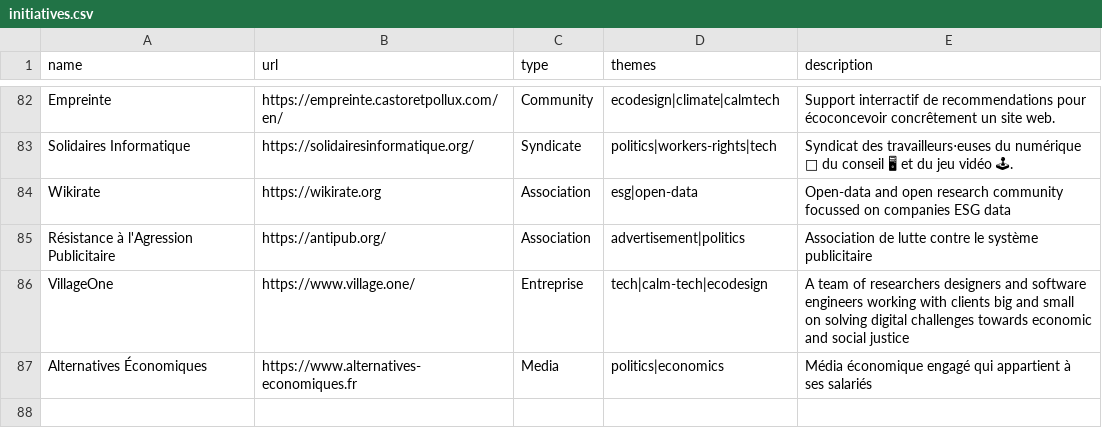
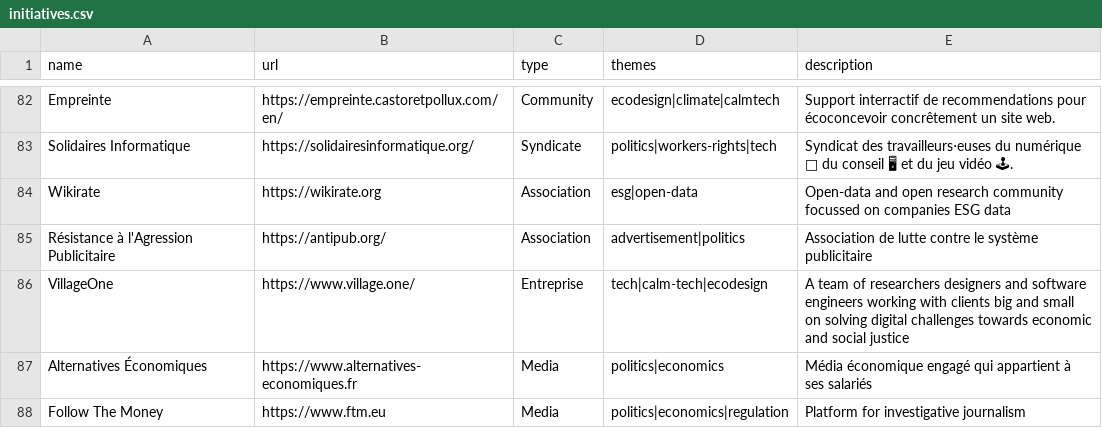
Before and after one commit to bpetit/blog, a CSV file: assets/initiatives.csv, drawn as a sheet; only a part is shown, gaps mark what is left out.

Commit message:
Update initiatives.csv

```diff
--- a/assets/initiatives.csv
+++ b/assets/initiatives.csv
@@ -87 +87,2 @@ VillageOne,https://www.village.one/,Entreprise,tech|calm-tech|ecodesign,A team o
 Alternatives Économiques,https://www.alternatives-economiques.fr,Media,politics|economics,Média économique engagé qui appartient à ses salariés
+Follow The Money,https://www.ftm.eu,Media,politics|economics|regulation,Platform for investigative journalism
```
